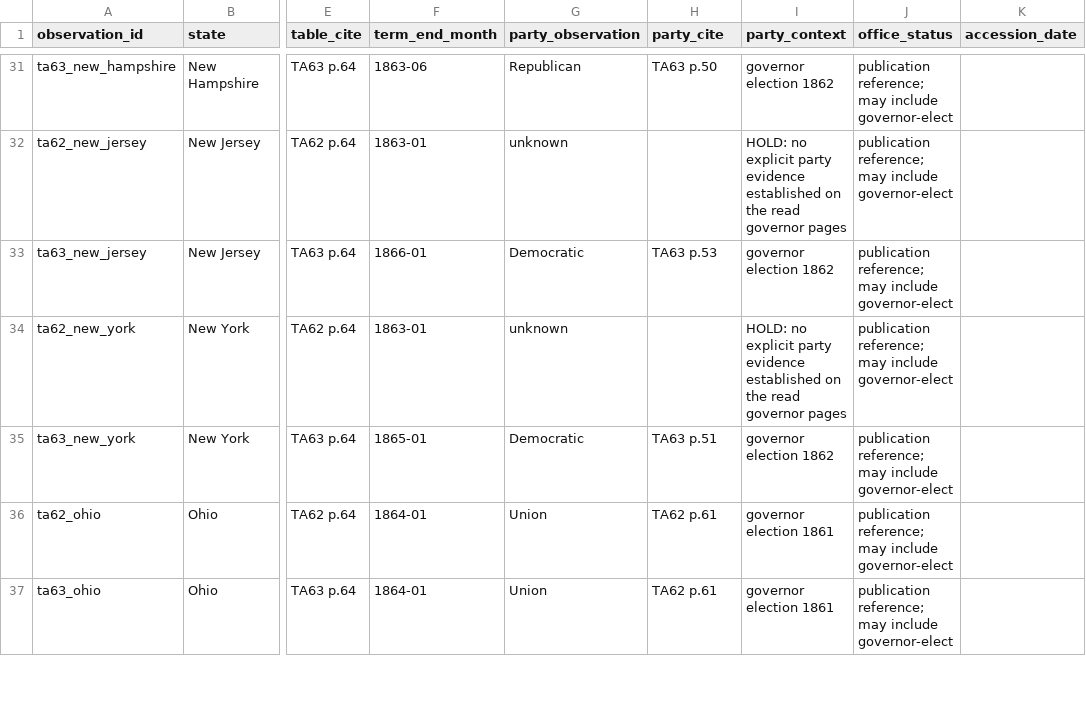
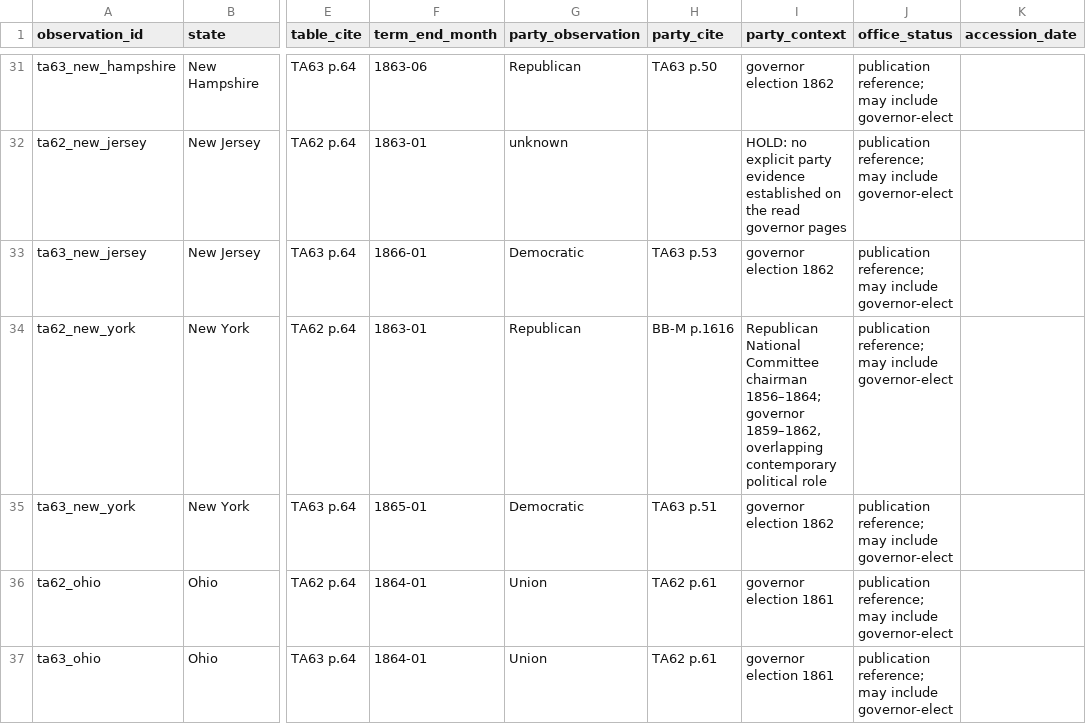
Before and after one commit to horkesh/Mandate, a CSV file: packs/union-1861/source/drafts/politics/governor-party-observations.csv, drawn as a sheet; only a part is shown, gaps mark what is left out; the diff names each change by its address in the sheet, - before the commit and + after, or states it on an @@ line.

```diff
--- a/packs/union-1861/source/drafts/politics/governor-party-observations.csv
+++ b/packs/union-1861/source/drafts/politics/governor-party-observations.csv
-G34 (party_observation): unknown
+G34 (party_observation): Republican
-H34 (party_cite): (empty)
+H34 (party_cite): BB-M p.1616
-I34 (party_context): HOLD: no explicit party evidence established on the read governor pages
+I34 (party_context): Republican National Committee chairman 1856–1864; governor 1859–1862, overlapping contemporary political role
```
Also changed, not shown: 9 other files.
